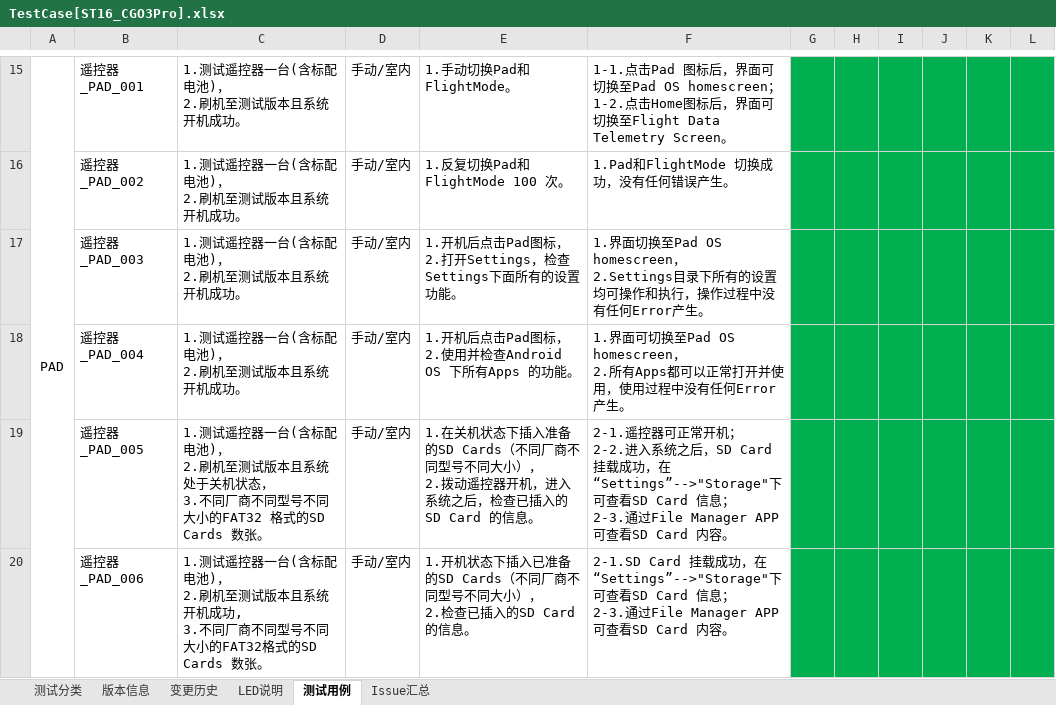
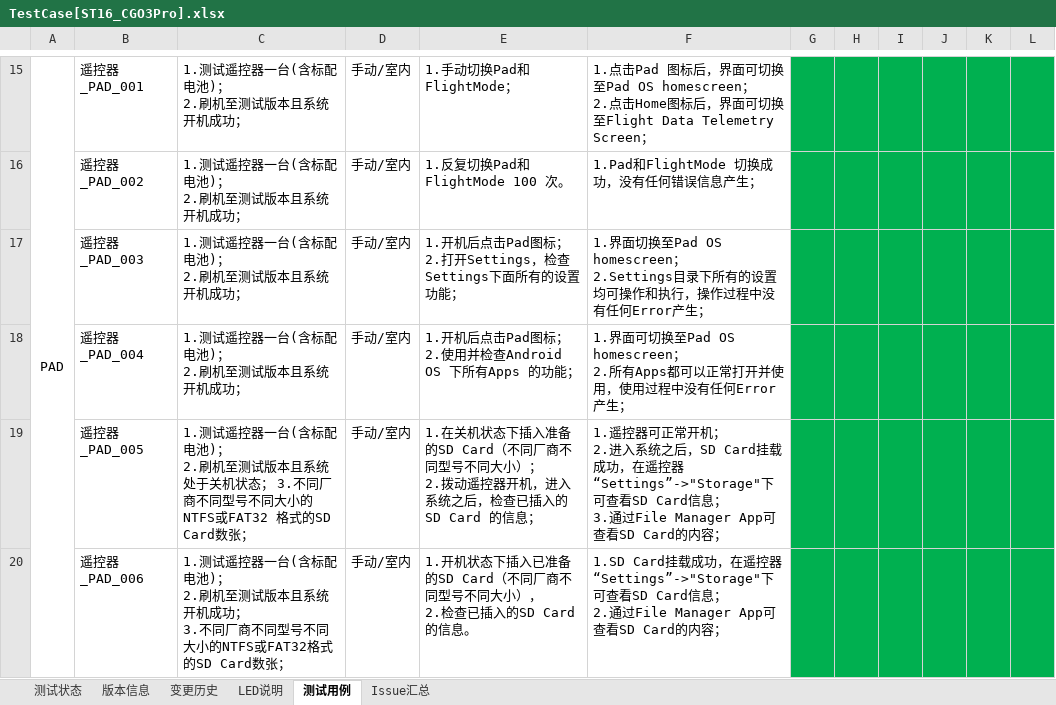
Before and after one commit to zallerting0613/YuneecDev, an Excel workbook: 1.TestCase[SW]/TestCase[ST16_CGO3Pro].xlsx, sheet 测试用例, drawn as a sheet; only a part is shown, gaps mark what is left out; values as stored, in another font and other column widths than the file's, no borders; ↵ is a line break in a cell; the diff covers the shown part only; the diff names each change by its address in the sheet, - before the commit and + after, or states it on an @@ line.

```diff
--- a/1.TestCase[SW]/TestCase[ST16_CGO3Pro].xlsx (sheet 测试用例)
+++ b/1.TestCase[SW]/TestCase[ST16_CGO3Pro].xlsx (sheet 测试用例)
-sheet tab: 测试分类
+sheet tab: 测试状态
-C15:C18: 1.测试遥控器一台(含标配电池)， ↵ 2.刷机至测试版本且系统开机成功。
+C15:C18: 1.测试遥控器一台(含标配电池)； ↵ 2.刷机至测试版本且系统开机成功；
-E15: 1.手动切换Pad和FlightMode。
+E15: 1.手动切换Pad和FlightMode；
-F15: 1-1.点击Pad 图标后，界面可切换至Pad OS homescreen； ↵ 1-2.点击Home图标后，界面可切换至Flight Data Telemetry Screen。
+F15: 1.点击Pad 图标后，界面可切换至Pad OS homescreen； ↵ 2.点击Home图标后，界面可切换至Flight Data Telemetry Screen；
-F16: 1.Pad和FlightMode 切换成功，没有任何错误产生。
+F16: 1.Pad和FlightMode 切换成功，没有任何错误信息产生；
-E17: …击Pad图标， ↵ 2.打开Settings，检查Settings下面所有的设置功能。
+E17: …击Pad图标； ↵ 2.打开Settings，检查Settings下面所有的设置功能；
-F17: …至Pad OS homescreen， ↵ 2.Settings目录下所有的设置均可操作和执行，操作过程中没有任何Error产生。
+F17: …至Pad OS homescreen； ↵ 2.Settings目录下所有的设置均可操作和执行，操作过程中没有任何Error产生；
-E18: 1.开机后点击Pad图标， ↵ 2.使用并检查Android OS 下所有Apps 的功能。
+E18: 1.开机后点击Pad图标； ↵ 2.使用并检查Android OS 下所有Apps 的功能；
-F18: …至Pad OS homescreen， ↵ 2.所有Apps都可以正常打开并使用，使用过程中没有任何Error产生。
+F18: …至Pad OS homescreen； ↵ 2.所有Apps都可以正常打开并使用，使用过程中没有任何Error产生；
-C19: …配电池)， ↵ 2.刷机至测试版本且系统处于关机状态， ↵ 3.不同厂商不同型号不同大小的FAT32 格式的SD Cards 数张。
+C19: …配电池)； ↵ 2.刷机至测试版本且系统处于关机状态； 3.不同厂商不同型号不同大小的NTFS或FAT32 格式的SD Card数张；
-E19: …准备的SD Cards（不同厂商不同型号不同大小）， ↵ 2.拨动遥控器开机，进入系统之后，检查已插入的SD Card 的信息。
+E19: …准备的SD Card（不同厂商不同型号不同大小）； ↵ 2.拨动遥控器开机，进入系统之后，检查已插入的SD Card 的信息；
-F19: 2-1.遥控器可正常开机； ↵ 2-2.进入系统之后，SD Card挂载成功，在“Settings”-->"Storage"下可查看SD Card 信息； ↵ 2-3.通过File Manager APP 可查看SD Card 内容。
+F19: 1.遥控器可正常开机； ↵ 2.进入系统之后，SD Card挂载成功，在遥控器“Settings”->"Storage"下可查看SD Card信息； ↵ 3.通过File Manager App可查看SD Card的内容；
-C20: …配电池)， ↵ 2.刷机至测试版本且系统开机成功, ↵ 3.不同厂商不同型号不同大小的FAT32格式的SD Cards 数张。
+C20: …配电池)； ↵ 2.刷机至测试版本且系统开机成功； ↵ 3.不同厂商不同型号不同大小的NTFS或FAT32格式的SD Card数张；
-E20: …准备的SD Cards（不同厂…
+E20: …准备的SD Card（不同厂…
-F20: 2-1.SD Card 挂载成功，在“Settings”-->"Storage"下可查看SD Card 信息； ↵ 2-3.通过File Manager APP 可查看SD Card 内容。
+F20: 1.SD Card挂载成功，在遥控器“Settings”->"Storage"下可查看SD Card信息； ↵ 2.通过File Manager App可查看SD Card的内容；
```
Also changed, not shown: 3 added rows and 93 edited cells elsewhere in this sheet, sheet 版本信息, sheet 变更历史, sheet 测试状态.
